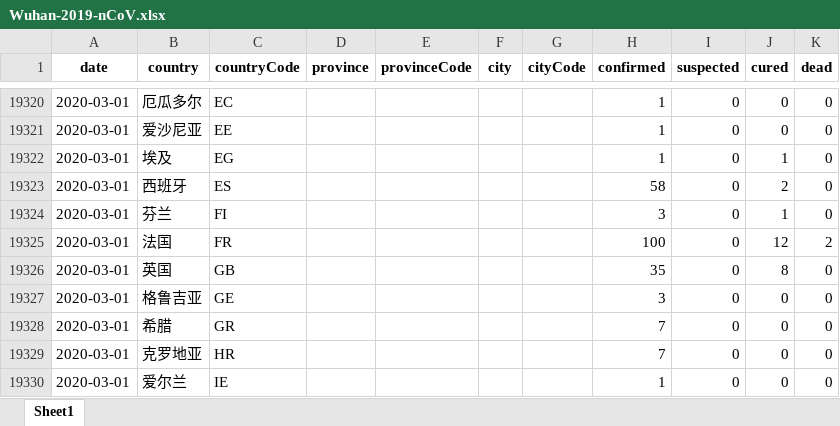
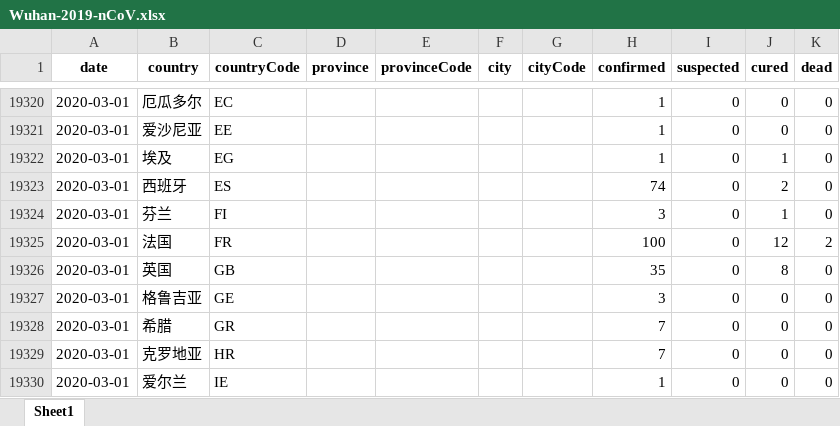
Before and after one commit to canghailan/Wuhan-2019-nCoV, an Excel workbook: Wuhan-2019-nCoV.xlsx, sheet Sheet1, drawn as a sheet; only a part is shown, gaps mark what is left out; values as stored, in another font and other column widths than the file's, no borders; the diff names each change by its address in the sheet, - before the commit and + after, or states it on an @@ line.

```diff
--- a/Wuhan-2019-nCoV.xlsx (sheet Sheet1)
+++ b/Wuhan-2019-nCoV.xlsx (sheet Sheet1)
-H19323 (confirmed): 58
+H19323 (confirmed): 74
```
Also changed, not shown: 2 other files.
